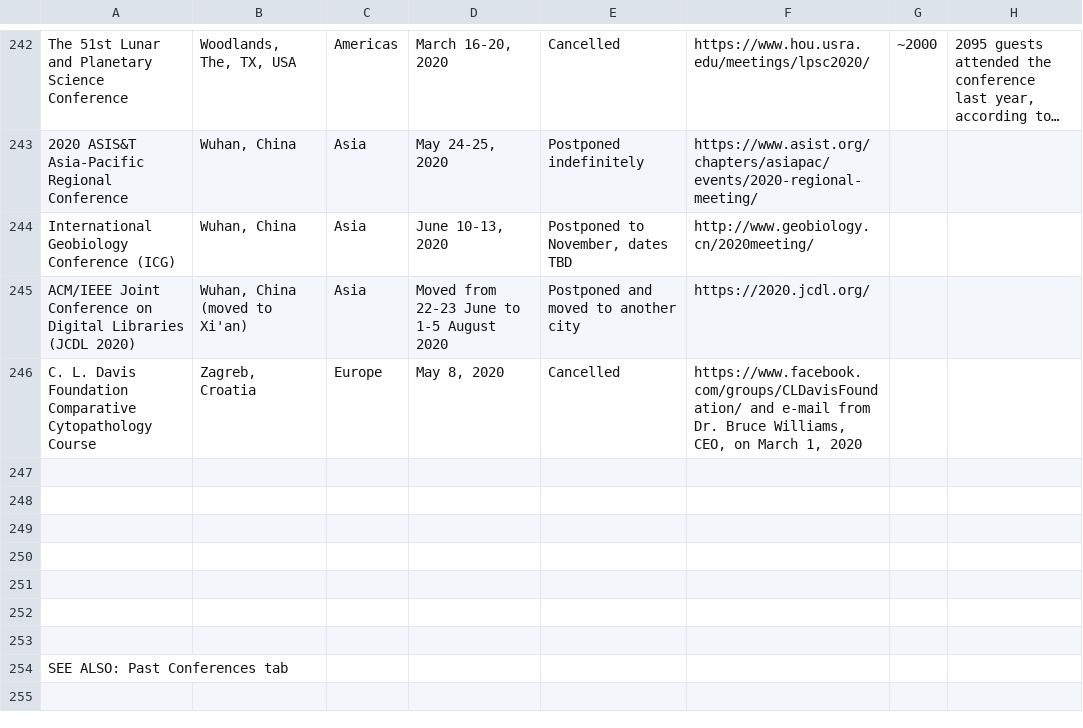
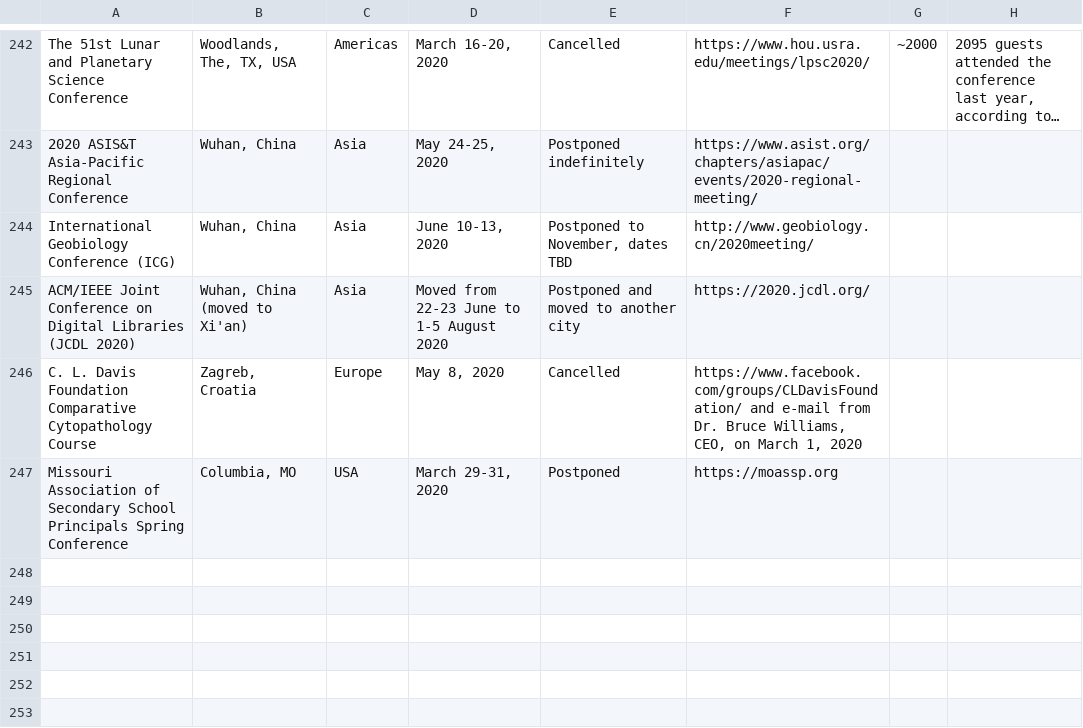
Before and after one commit to WeileiZeng/Cancelled-Academic-Conferences, a CSV file: conferences.csv, drawn as a sheet; only a part is shown, gaps mark what is left out; the shorter side is filled out with more unchanged rows; long unchanged cells end in ….

```diff
--- a/conferences.csv
+++ b/conferences.csv
@@ -261,3 +261,3 @@ ACM/IEEE Joint Conference on Digital Libraries (JCDL 2020),"Wuhan, China (moved
 C. L. Davis Foundation Comparative Cytopathology Course ,"Zagreb, Croatia",Europe,"May 8, 2020",Cancelled,"https://www.facebook.com/groups/CLDavisFoundation/ and e-mail from Dr. Bruce Williams, CEO, on March 1, 2020",,
-,,,,,,,
+Missouri Association of Secondary School Principals Spring Conference,"Columbia, MO",USA,"March 29-31, 2020",Postponed,https://moassp.org,,
 ,,,,,,,
```
Also changed, not shown: 2 other files.
